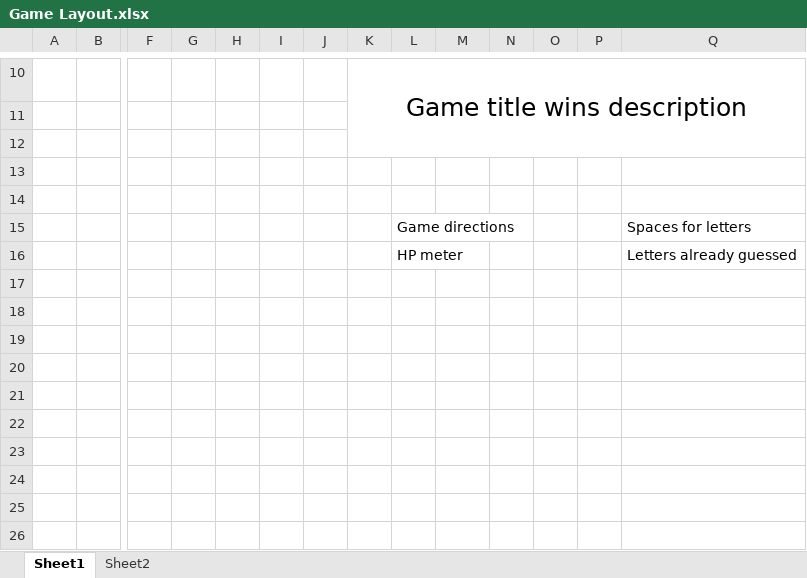
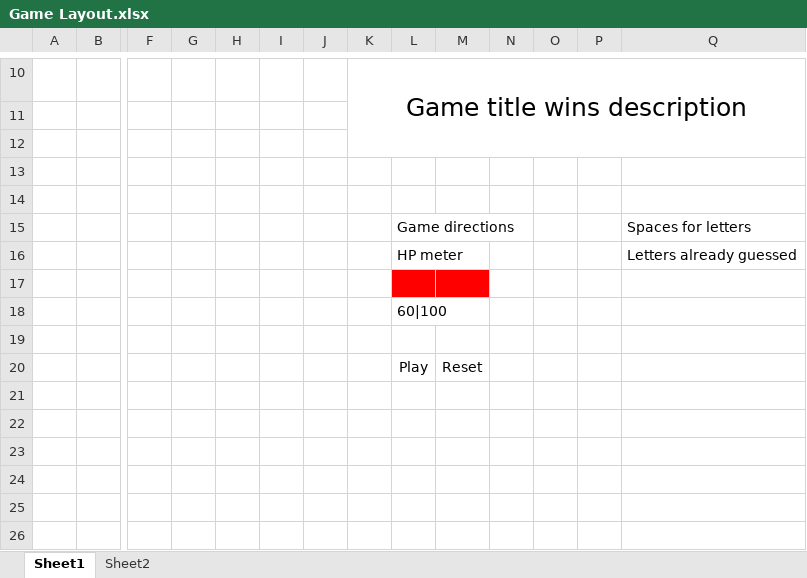
Before and after one commit to fbrahman/Hangman-Game, an Excel workbook: Game Layout.xlsx, sheet Sheet1, drawn as a sheet; only a part is shown, gaps mark what is left out; values as stored, in another font and other column widths than the file's, no borders; removed rows and columns are numbered as before the commit, all else as after; rows hold the shown columns only; the diff names each change by its address in the sheet, - before the commit and + after, or states it on an @@ line.

```diff
--- a/Game Layout.xlsx (sheet Sheet1)
+++ b/Game Layout.xlsx (sheet Sheet1)
-L17:M17 fill: none
+L17:M17 fill: #FF0000
+row 18:  |  |  |  |  |  |  |  | 60|100
-row 20: (empty)
+row 20:  |  |  |  |  |  |  |  | Play | Reset
-row 20: (empty)
```
Also changed, not shown: 3 other files.
